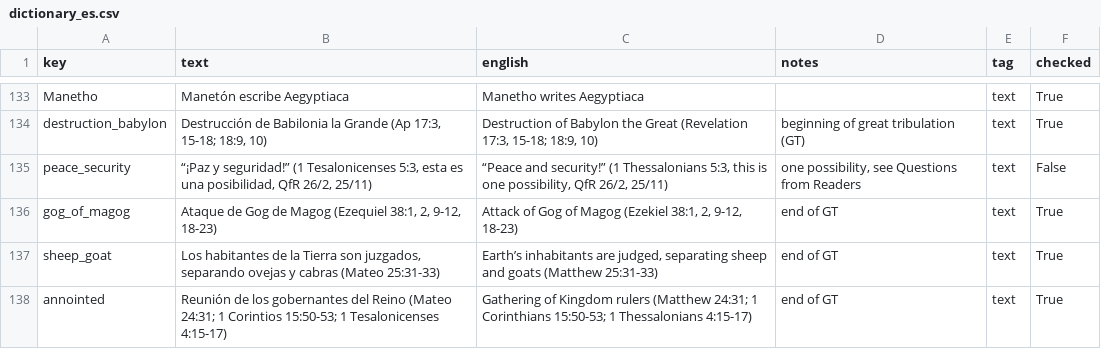
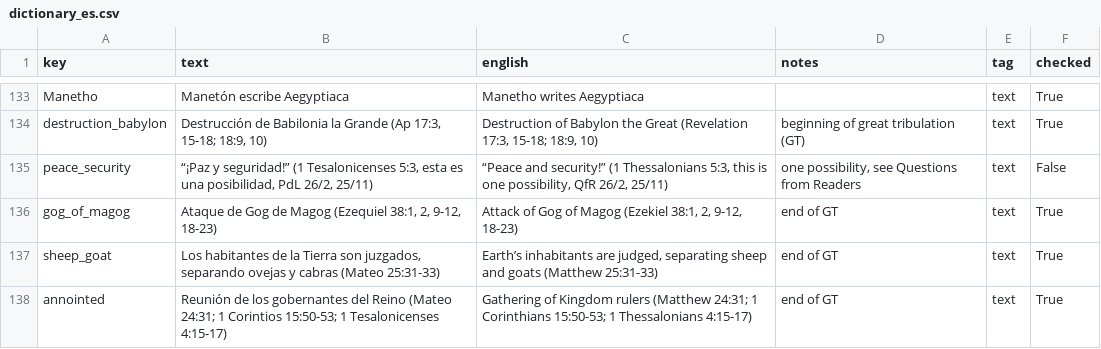
Before and after one commit to kreier/timeline, a CSV file: db/dictionary_es.csv, drawn as a sheet; only a part is shown, gaps mark what is left out.

```diff
--- a/db/dictionary_es.csv
+++ b/db/dictionary_es.csv
@@ -134,3 +134,3 @@ Manetho,Manetón escribe Aegyptiaca,Manetho writes Aegyptiaca, ,text,True
 destruction_babylon,"Destrucción de Babilonia la Grande (Ap 17:3, 15-18; 18:9, 10)","Destruction of Babylon the Great (Revelation 17:3, 15-18; 18:9, 10)",beginning of great tribulation (GT),text,True
-peace_security,"“¡Paz y seguridad!” (1 Tesalonicenses 5:3, esta es una posibilidad, QfR 26/2, 25/11)","“Peace and security!” (1 Thessalonians 5:3, this is one possibility, QfR 26/2, 25/11)","one possibility, see Questions from Readers",text,False
+peace_security,"“¡Paz y seguridad!” (1 Tesalonicenses 5:3, esta es una posibilidad, PdL 26/2, 25/11)","“Peace and security!” (1 Thessalonians 5:3, this is one possibility, QfR 26/2, 25/11)","one possibility, see Questions from Readers",text,False
 gog_of_magog,"Ataque de Gog de Magog (Ezequiel 38:1, 2, 9-12, 18-23)","Attack of Gog of Magog (Ezekiel 38:1, 2, 9-12, 18-23)",end of GT,text,True
```
Also changed, not shown: db/dictionary_de.csv, db/dictionary_ko.csv, 3 other files.
